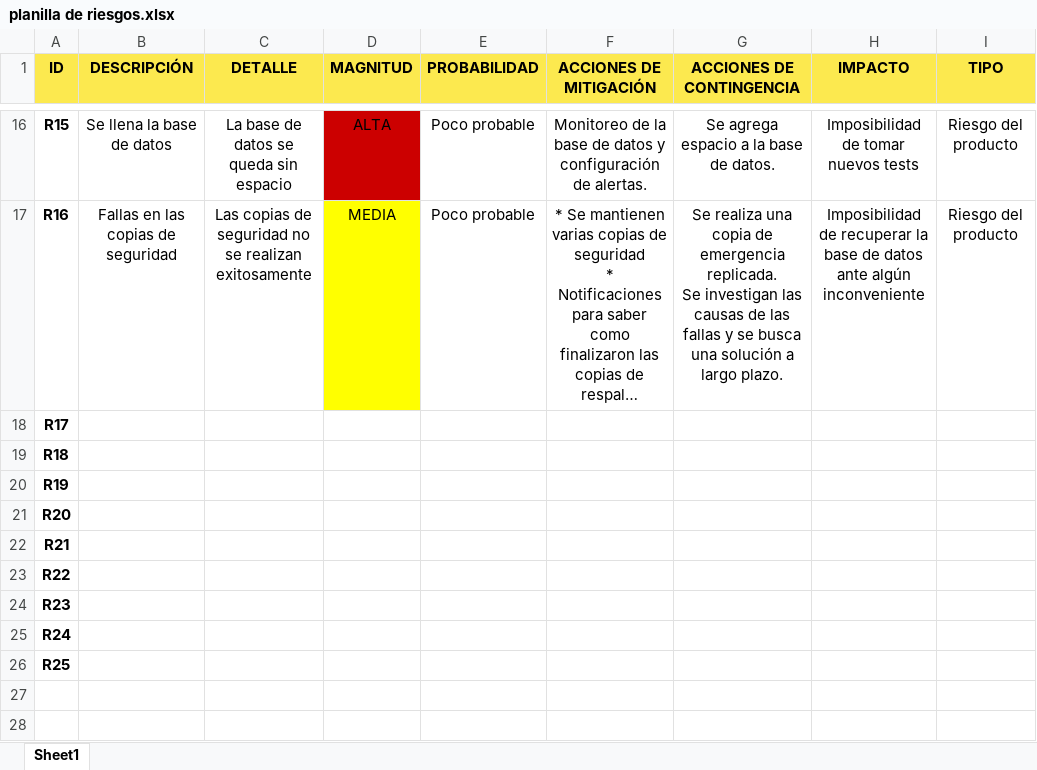
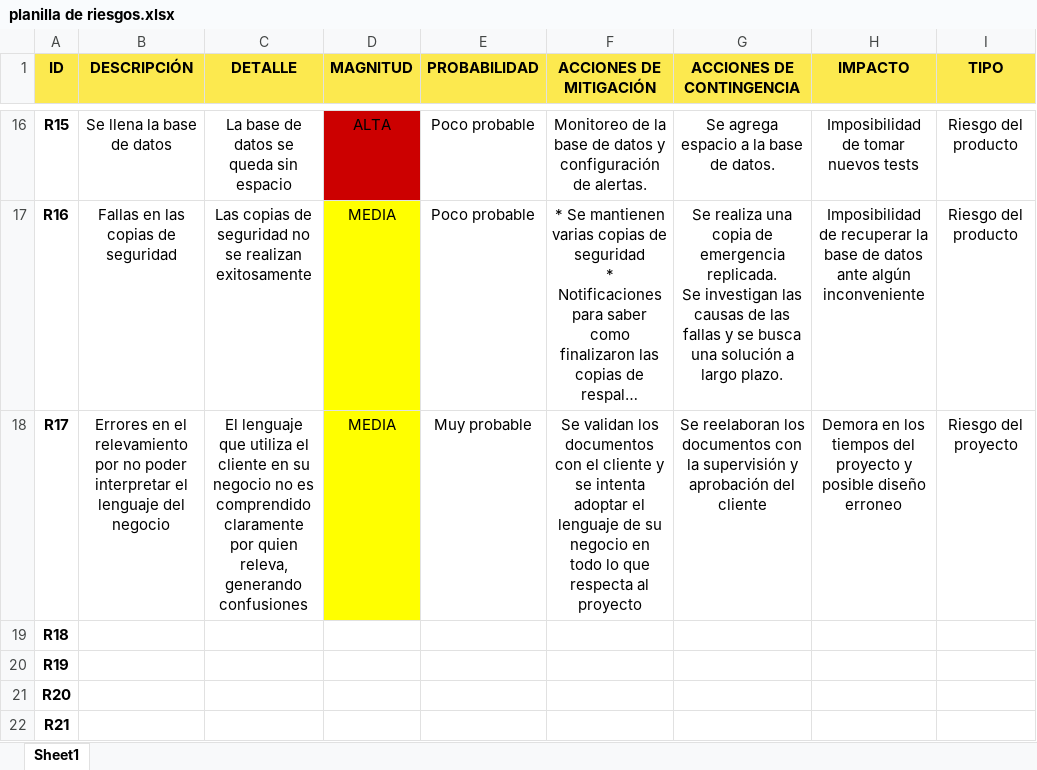
Before and after one commit to reyimaginario/is, an Excel workbook: docs/02 - Athos - Carpeta de Proyecto/Documentacion auxiliar/planilla de riesgos.xlsx, sheet Sheet1, drawn as a sheet; only a part is shown, gaps mark what is left out; the shorter side is filled out with more unchanged rows; long unchanged cells end in …; values as stored, in another font and other column widths than the file's, no borders; the diff names each change by its address in the sheet, - before the commit and + after, or states it on an @@ line.

Commit message:
Actualizacion de la planilla de gestion de riesgos

```diff
--- a/docs/02 - Athos - Carpeta de Proyecto/Documentacion auxiliar/planilla de riesgos.xlsx (sheet Sheet1)
+++ b/docs/02 - Athos - Carpeta de Proyecto/Documentacion auxiliar/planilla de riesgos.xlsx (sheet Sheet1)
-B18 (DESCRIPCIÓN): (empty)
+B18 (DESCRIPCIÓN): Errores en el relevamiento por no poder interpretar el lenguaje del negocio
-C18 (DETALLE): (empty)
+C18 (DETALLE): El lenguaje que utiliza el cliente en su negocio no es comprendido claramente por quien releva, generando confusiones
-D18 (MAGNITUD): (empty)
+D18 (MAGNITUD): MEDIA
-D18 fill: none
+D18 fill: #FFFF00
-E18 (PROBABILIDAD): (empty)
+E18 (PROBABILIDAD): Muy probable
-F18 (ACCIONES DE MITIGACIÓN): (empty)
+F18 (ACCIONES DE MITIGACIÓN): Se validan los documentos con el cliente y se intenta adoptar el lenguaje de su negocio en todo lo que respecta al proyecto
-G18 (ACCIONES DE CONTINGENCIA): (empty)
+G18 (ACCIONES DE CONTINGENCIA): Se reelaboran los documentos con la supervisión y aprobación del cliente
-H18 (IMPACTO): (empty)
+H18 (IMPACTO): Demora en los tiempos del proyecto y posible diseño erroneo
-I18 (TIPO): (empty)
+I18 (TIPO): Riesgo del proyecto
```
Also changed, not shown: 1 other file.
